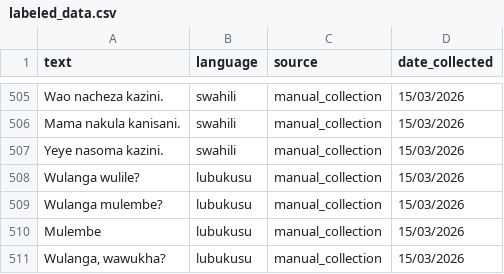
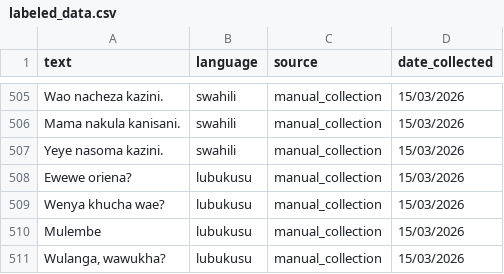
Before and after one commit to bnasimiyuK/Language-Processing, a CSV file: labeled_data.csv, drawn as a sheet; only a part is shown, gaps mark what is left out.

Commit message:
Add files via upload

```diff
--- a/labeled_data.csv
+++ b/labeled_data.csv
@@ -507,4 +507,4 @@ Mama nakula kanisani.,swahili,manual_collection,15/03/2026
 Yeye nasoma kazini.,swahili,manual_collection,15/03/2026
-Wulanga wulile?,lubukusu,manual_collection,15/03/2026
-Wulanga mulembe?,lubukusu,manual_collection,15/03/2026
+Ewewe oriena?,lubukusu,manual_collection,15/03/2026
+Wenya khucha wae?,lubukusu,manual_collection,15/03/2026
 Mulembe,lubukusu,manual_collection,15/03/2026
```
